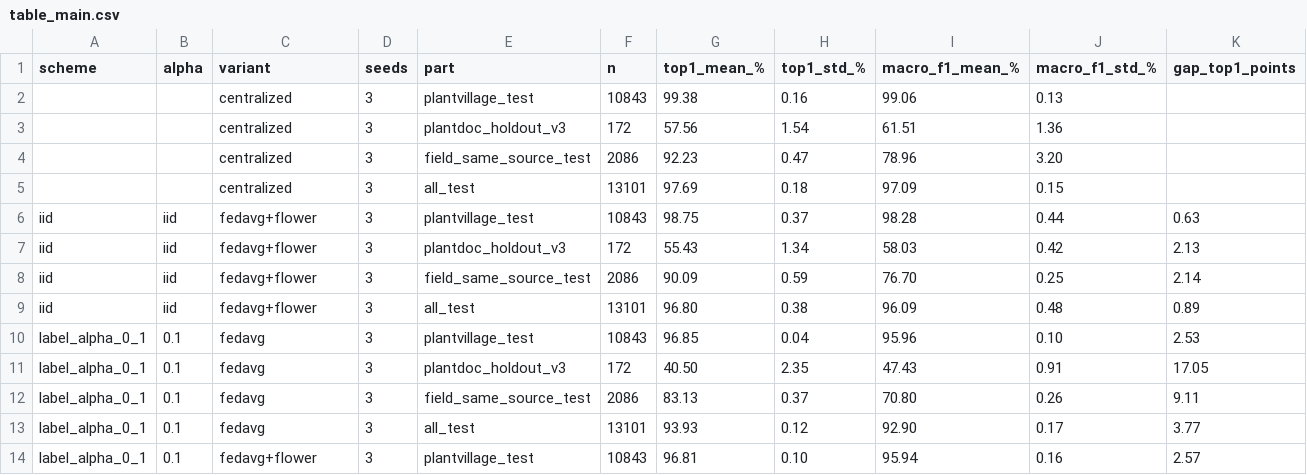
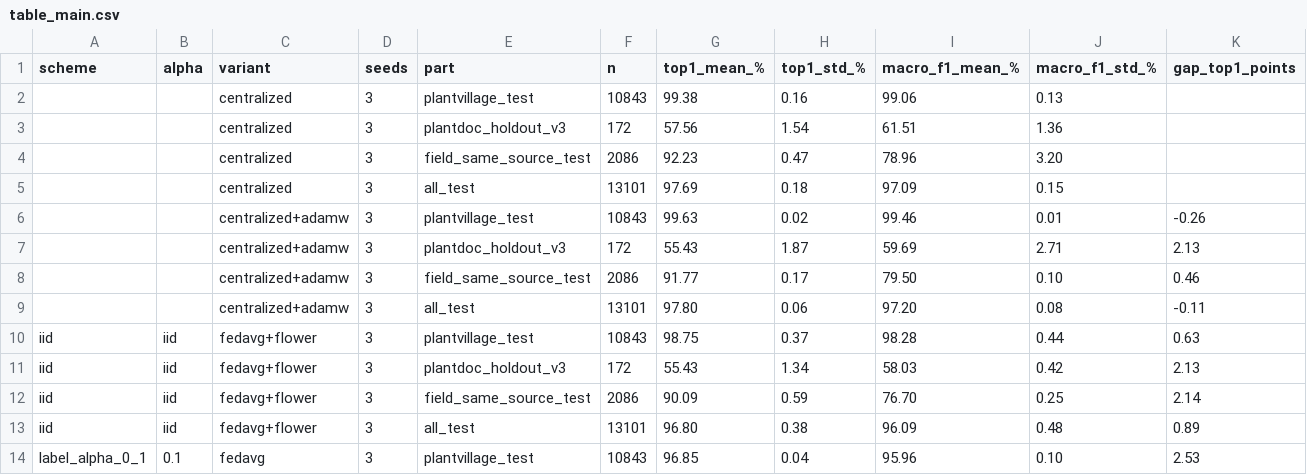
Before and after one commit to khanh51024/Federated-Learning-DoAn-TotNghiep, a CSV file: artifacts/sweep_v4/table_main.csv, drawn as a sheet; only a part is shown; the shorter side is filled out with more unchanged rows; rows hold the shown columns only; the diff names each change by its address in the sheet, - before the commit and + after, or states it on an @@ line.

```diff
--- a/artifacts/sweep_v4/table_main.csv
+++ b/artifacts/sweep_v4/table_main.csv
+row 6:  |  | centralized+adamw | 3 | plantvillage_test | 10843 | 99.63 | 0.02 | 99.46 | 0.01 | -0.26
+row 7:  |  | centralized+adamw | 3 | plantdoc_holdout_v3 | 172 | 55.43 | 1.87 | 59.69 | 2.71 | 2.13
+row 8:  |  | centralized+adamw | 3 | field_same_source_test | 2086 | 91.77 | 0.17 | 79.50 | 0.10 | 0.46
+row 9:  |  | centralized+adamw | 3 | all_test | 13101 | 97.80 | 0.06 | 97.20 | 0.08 | -0.11
```
Also changed, not shown: 6 other files.
